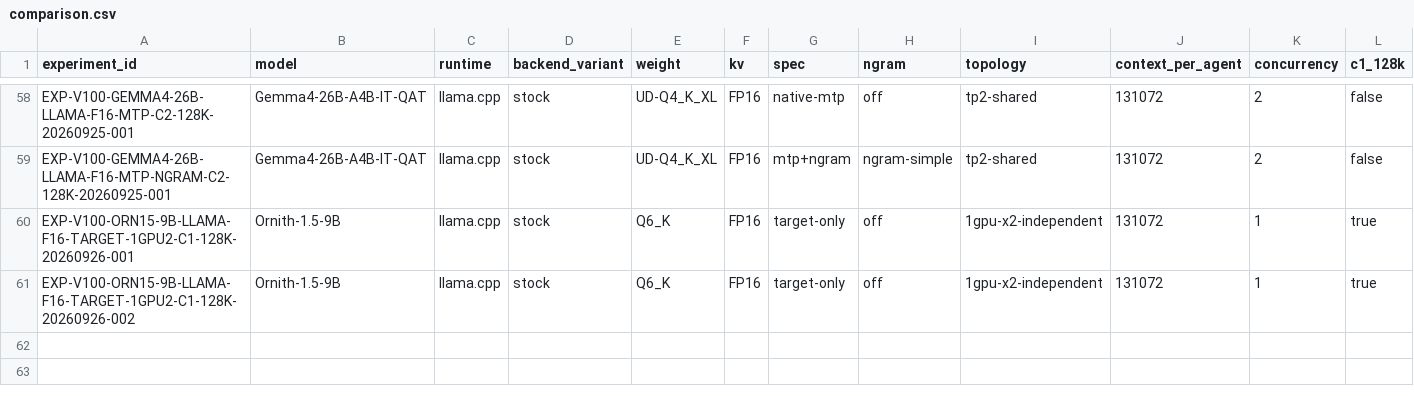
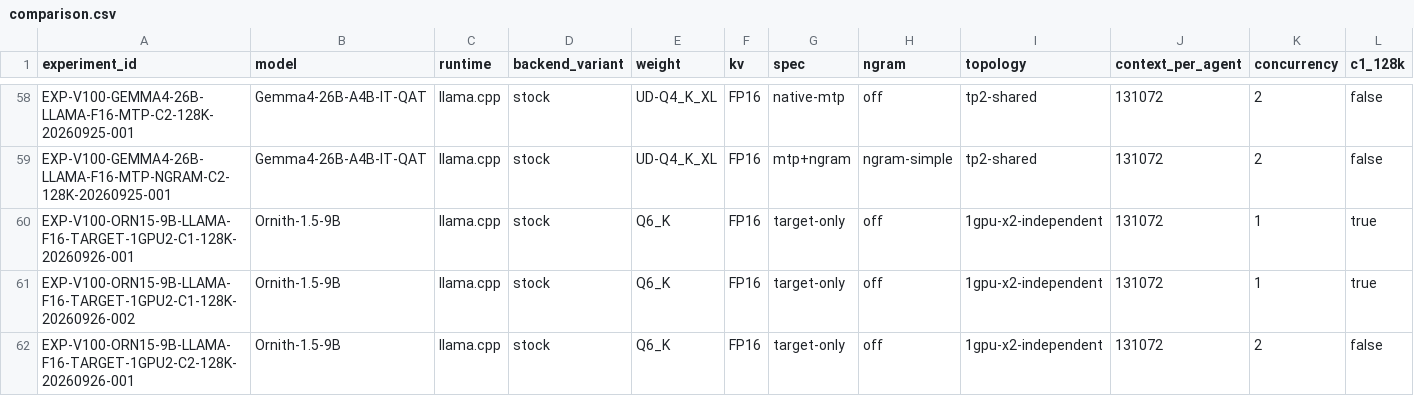
Before and after one commit to loopwhile/v100-llm-test, a CSV file: reports/comparison.csv, drawn as a sheet; only a part is shown, gaps mark what is left out; rows hold the shown columns only; the diff names each change by its address in the sheet, - before the commit and + after, or states it on an @@ line.

```diff
--- a/reports/comparison.csv
+++ b/reports/comparison.csv
+row 62: EXP-V100-ORN15-9B-LLAMA-F16-TARGET-1GPU2-C2-128K-20260926-001 | Ornith-1.5-9B | llama.cpp | stock | Q6_K | FP16 | target-only | off | 1gpu-x2-independent | 131072 | 2 | false
```
Also changed, not shown: results/summary.csv, 3 other files.
